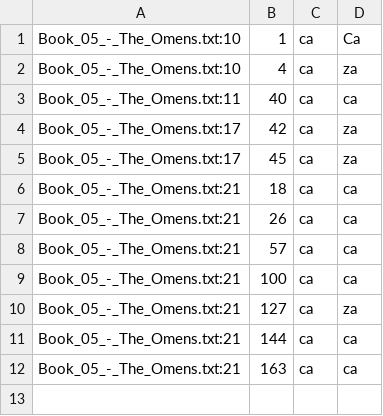
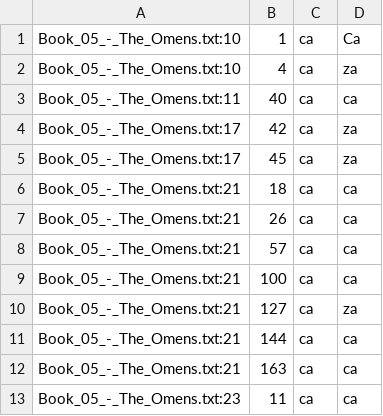
Before and after one commit to ftyers/UD_Classical_Nahuatl-FloCo, a TSV file: scripts/overrides.tsv, drawn as a sheet; the diff names each change by its address in the sheet, - before the commit and + after, or states it on an @@ line.

Commit message:
ambig

```diff
--- a/scripts/overrides.tsv
+++ b/scripts/overrides.tsv
+row 13: Book_05_-_The_Omens.txt:23 | 11 | ca | ca
```
